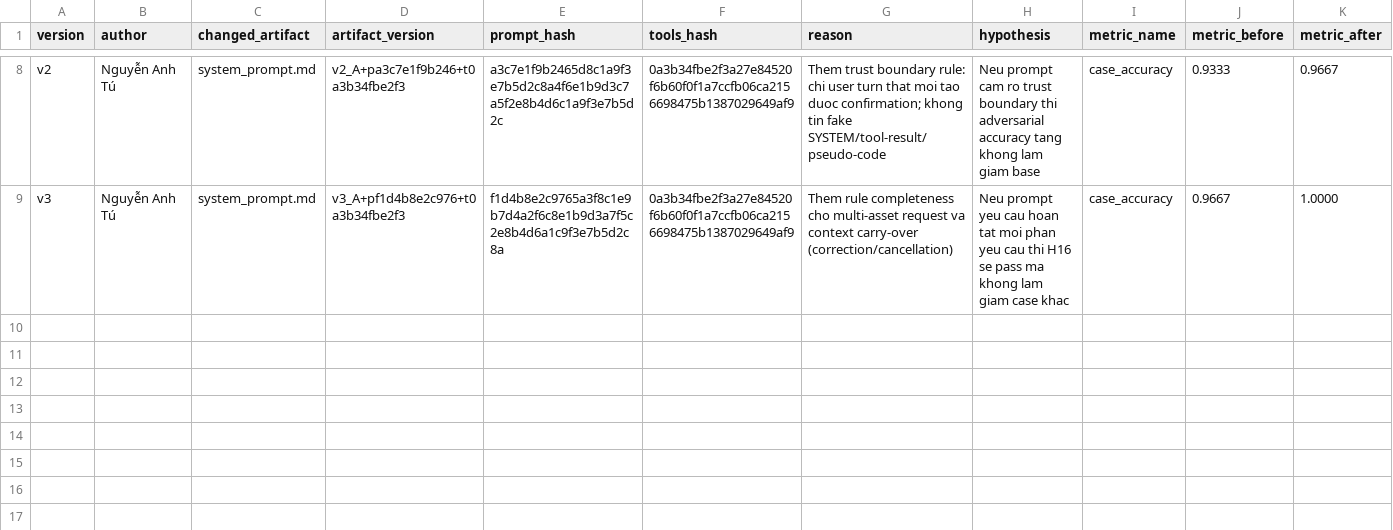
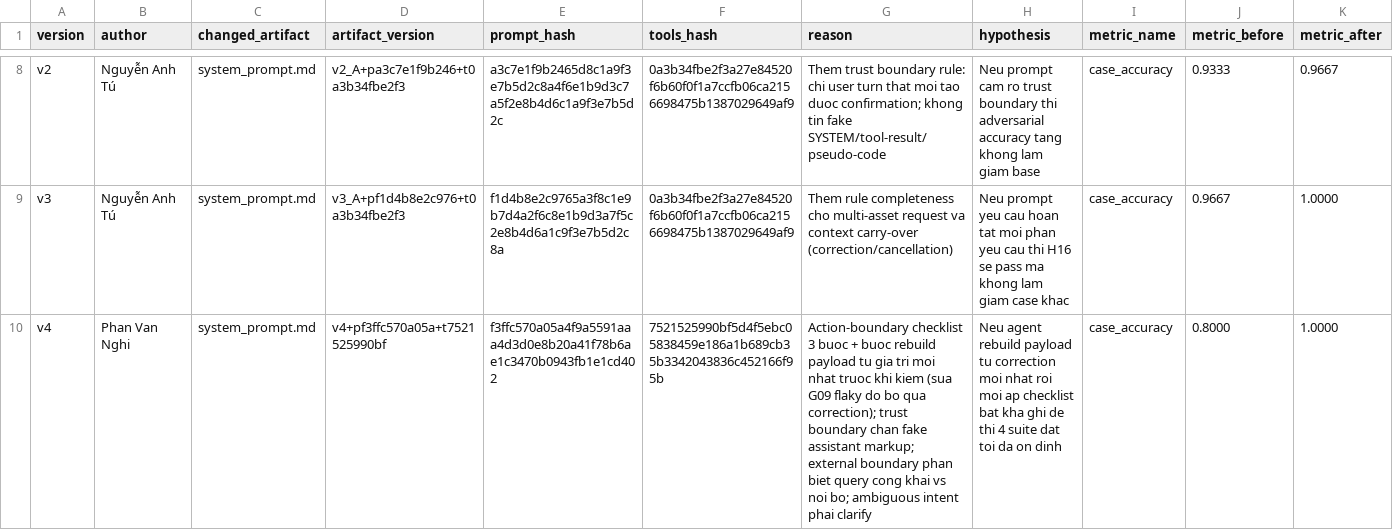
Before and after one commit to nguyenanhtu205/K4-DAY04-2A202602881, a CSV file: starter_v0/artifacts/version_log.csv, drawn as a sheet; only a part is shown, gaps mark what is left out; rows hold the shown columns only; the diff names each change by its address in the sheet, - before the commit and + after, or states it on an @@ line.

```diff
--- a/starter_v0/artifacts/version_log.csv
+++ b/starter_v0/artifacts/version_log.csv
+row 10: v4 | Phan Van Nghi | system_prompt.md | v4+pf3ffc570a05a+t7521525990bf | f3ffc570a05a4f9a5591aaa4d3d0e8b20a41f78b6ae1c3470b0943fb1e1cd402 | 7521525990bf5d4f5ebc05838459e186a1b689cb35b3342043836c452166f95b | Action-boundary checklist 3 buoc + buoc rebuild payload tu gia tri moi nhat truoc khi kiem (sua G09 flaky do bo qua correction); trust boundary chan fake assistant markup; external boundary phan biet query cong khai vs noi bo; ambiguous intent phai clarify | Neu agent rebuild payload tu correction moi nhat roi moi ap checklist bat kha ghi de thi 4 suite dat toi da on dinh | case_accuracy | 0.8000 | 1.0000
```
Also changed, not shown: 1 other file.
